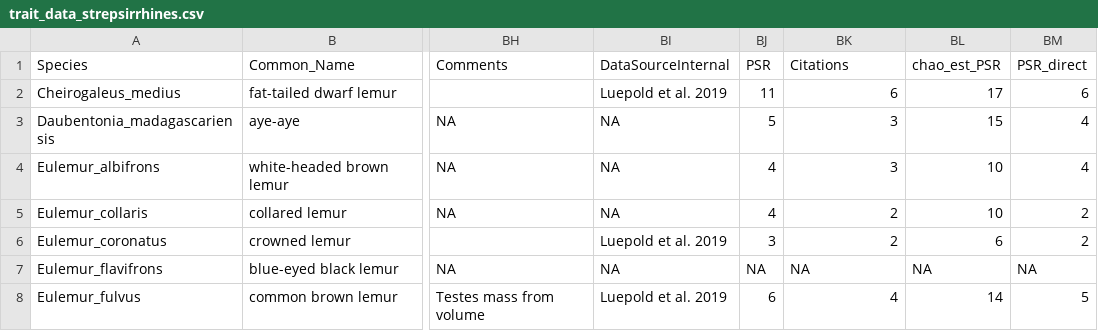
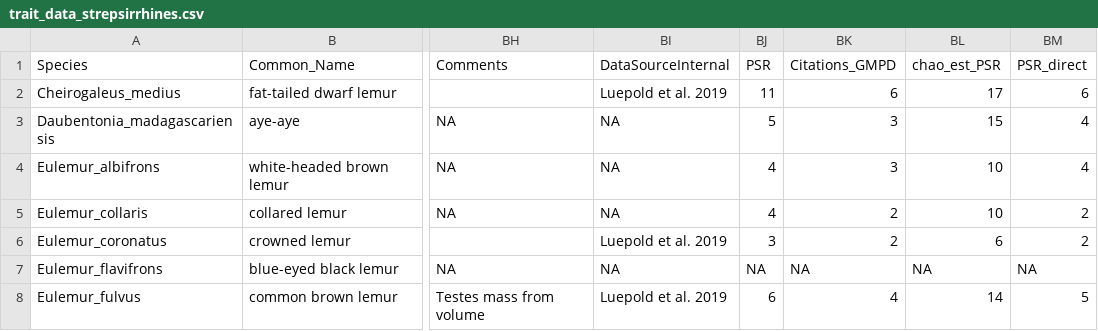
Before and after one commit to leilashepard/Leila_Independent_Study, a CSV file: trait_data_strepsirrhines.csv, drawn as a sheet; only a part is shown, gaps mark what is left out; the diff names each change by its address in the sheet, - before the commit and + after, or states it on an @@ line.

```diff
--- a/trait_data_strepsirrhines.csv
+++ b/trait_data_strepsirrhines.csv
-BK1: Citations
+BK1: Citations_GMPD
```
Also changed, not shown: PSR data for lemurs.csv, 4 other files.
